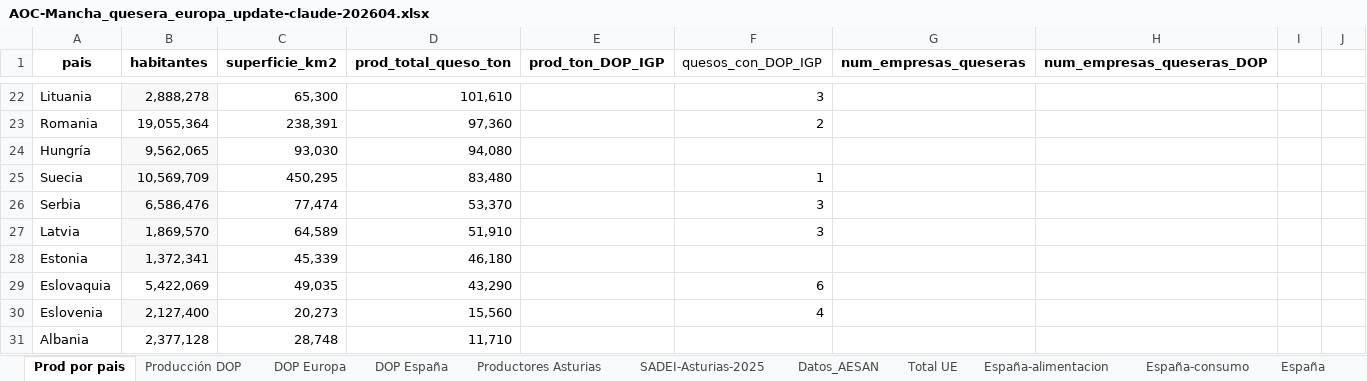
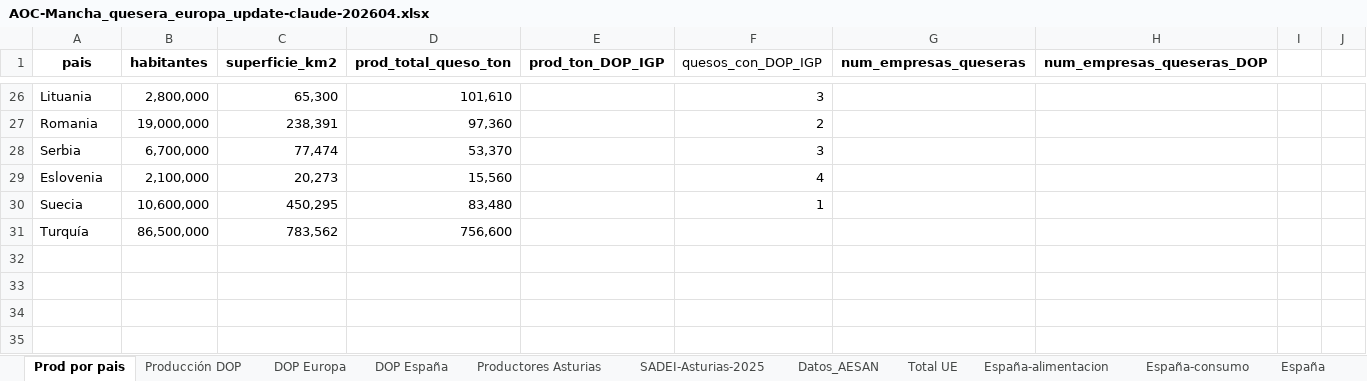
Before and after one commit to juanriera/blog, an Excel workbook: posts/2026-04-26_asturias-mancha-quesera/AOC-Mancha_quesera_europa_update-claude-202604.xlsx, sheet Prod por pais, drawn as a sheet; only a part is shown, gaps mark what is left out; values as stored, in another font and other column widths than the file's, no borders; removed rows and columns are numbered as before the commit, all else as after; the diff covers the shown part only; the diff names each change by its address in the sheet, - before the commit and + after, or states it on an @@ line.

```diff
--- a/posts/2026-04-26_asturias-mancha-quesera/AOC-Mancha_quesera_europa_update-claude-202604.xlsx (sheet Prod por pais)
+++ b/posts/2026-04-26_asturias-mancha-quesera/AOC-Mancha_quesera_europa_update-claude-202604.xlsx (sheet Prod por pais)
-B26 (habitantes): 2,888,278
+B26 (habitantes): 2,800,000
-B26 fill: #F8F8F8
+B26 fill: none
-B27 (habitantes): 19,055,364
+B27 (habitantes): 19,000,000
-row 24: Hungría | 9,562,065 | 93,030 | 94,080
-row 25: Suecia | 10,569,709 | 450,295 | 83,480 |  | 1
-B28 (habitantes): 6,586,476
+B28 (habitantes): 6,700,000
-B28 fill: #F8F8F8
+B28 fill: none
-row 27: Latvia | 1,869,570 | 64,589 | 51,910 |  | 3
-row 28: Estonia | 1,372,341 | 45,339 | 46,180
-row 29: Eslovaquia | 5,422,069 | 49,035 | 43,290 |  | 6
-B29 (habitantes): 2,127,400
+B29 (habitantes): 2,100,000
-B29 fill: #F8F8F8
+B29 fill: none
-row 31: Albania | 2,377,128 | 28,748 | 11,710
+row 30: Suecia | 10,600,000 | 450,295 | 83,480 |  | 1
+row 31: Turquía | 86,500,000 | 783,562 | 756,600
```
Also changed, not shown: 7 added rows, 3 removed rows, 20 edited cells and cell formats elsewhere in this sheet, other sheet tabs, 28 other files.
